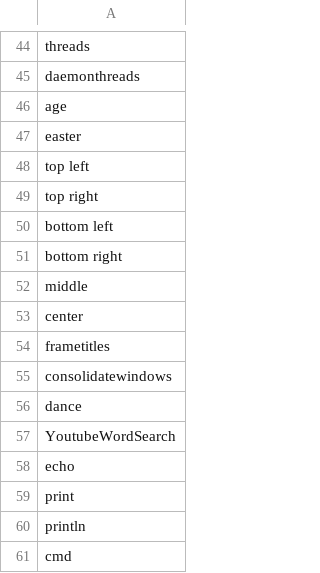
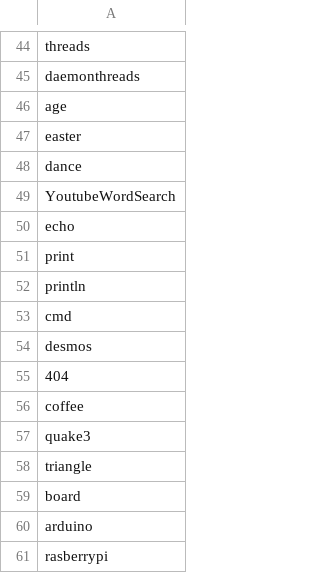
Before and after one commit to NathanCheshire/Cyder, a CSV file: static/csv/commands.csv, drawn as a sheet; only a part is shown, gaps mark what is left out; the shorter side is filled out with more unchanged rows.

```diff
--- a/static/csv/commands.csv
+++ b/static/csv/commands.csv
@@ -47,10 +47,2 @@ age
 easter
-top left
-top right
-bottom left
-bottom right
-middle
-center
-frametitles
-consolidatewindows
 dance
```
Also changed, not shown: 6 other files.
